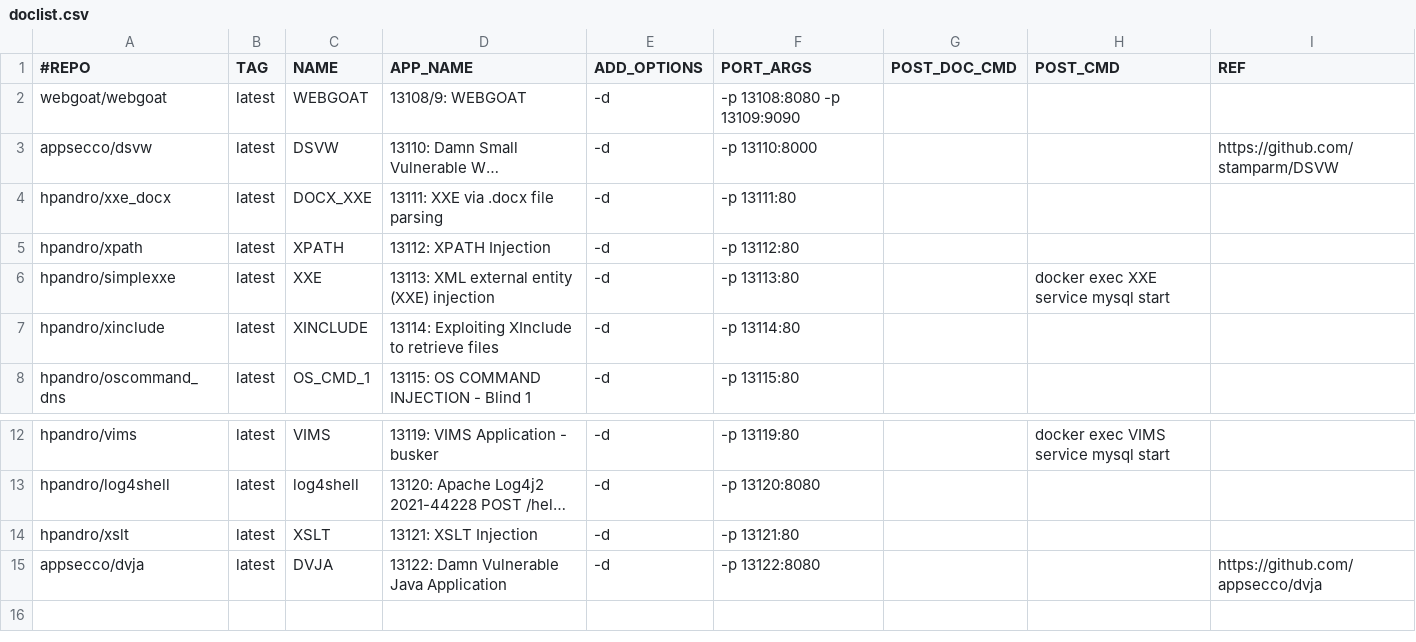
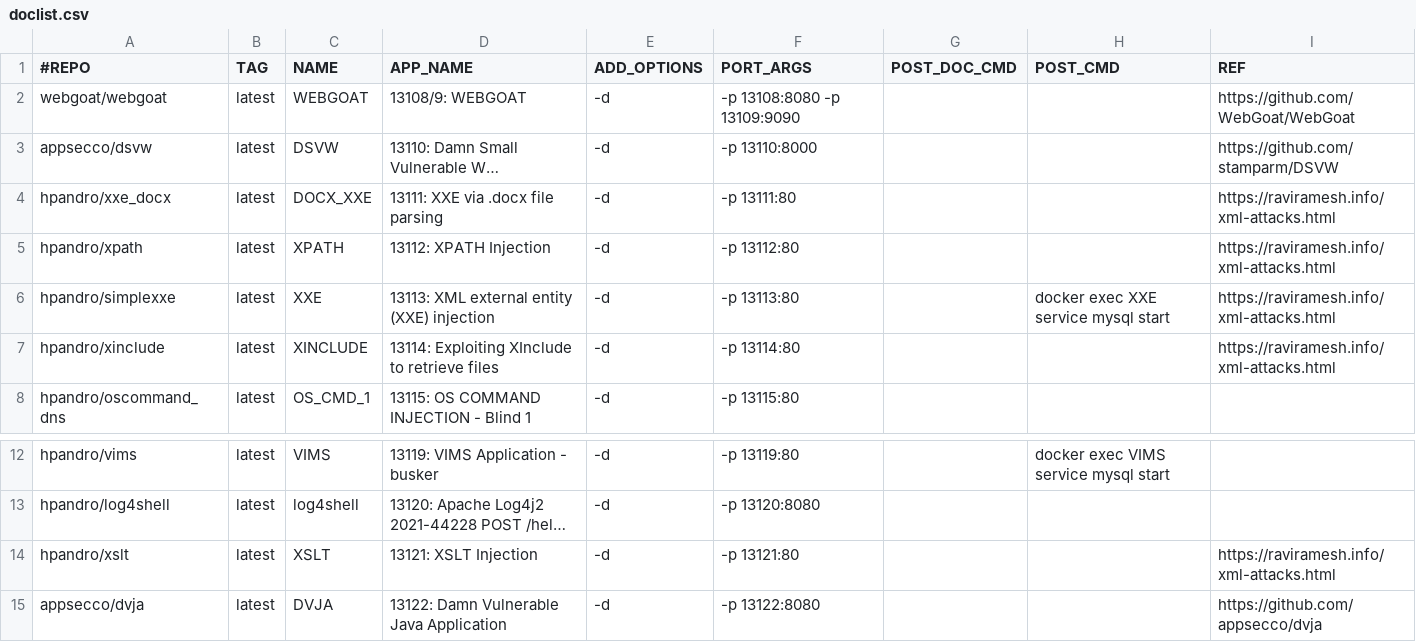
Before and after one commit to RavikumarRamesh/OVLC, a CSV file: doclist.csv, drawn as a sheet; only a part is shown, gaps mark what is left out; long unchanged cells end in …; the diff names each change by its address in the sheet, - before the commit and + after, or states it on an @@ line.

Commit message:
Update doclist.csv

```diff
--- a/doclist.csv
+++ b/doclist.csv
-I2 (REF): (empty)
+I2 (REF): https://github.com/WebGoat/WebGoat
-I4:I7 (REF): (empty)
+I4:I7 (REF): https://raviramesh.info/xml-attacks.html
-I14 (REF): (empty)
+I14 (REF): https://raviramesh.info/xml-attacks.html
```
